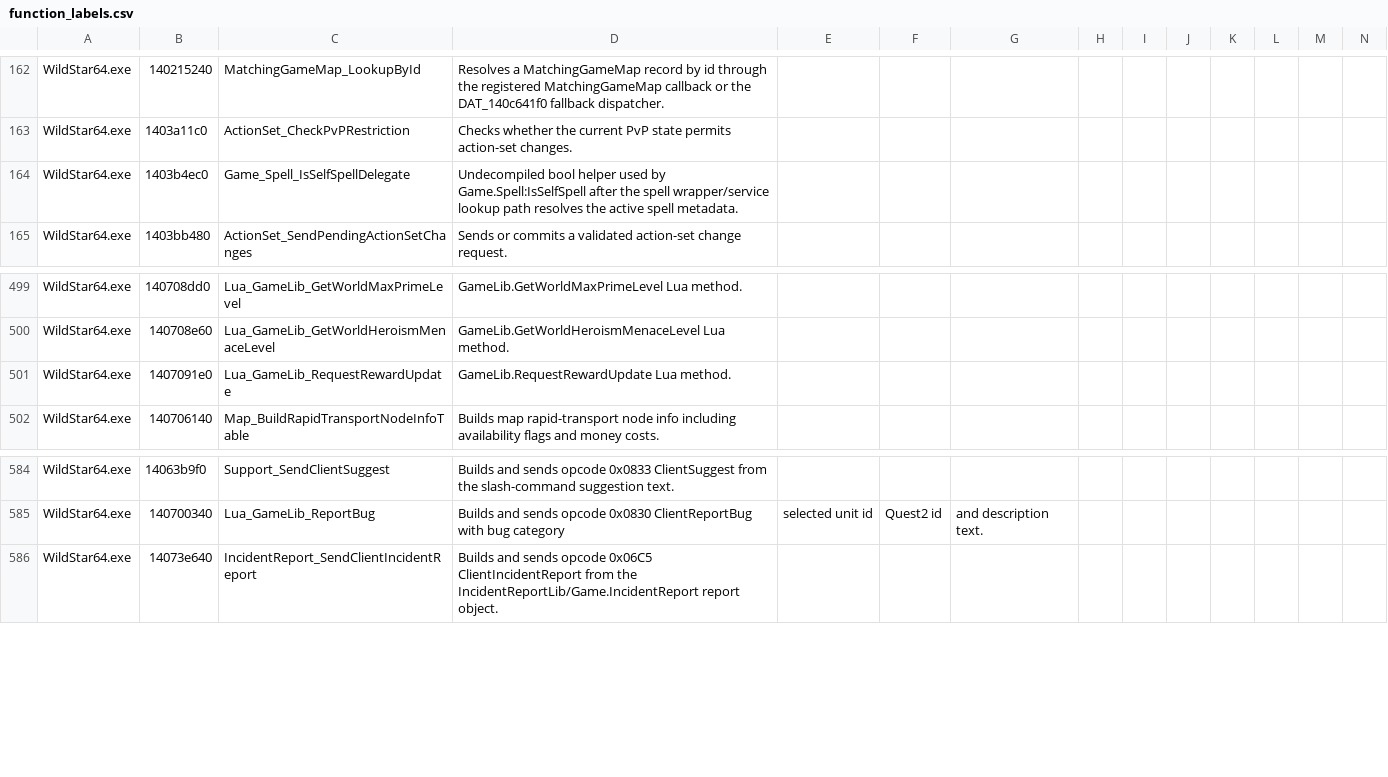
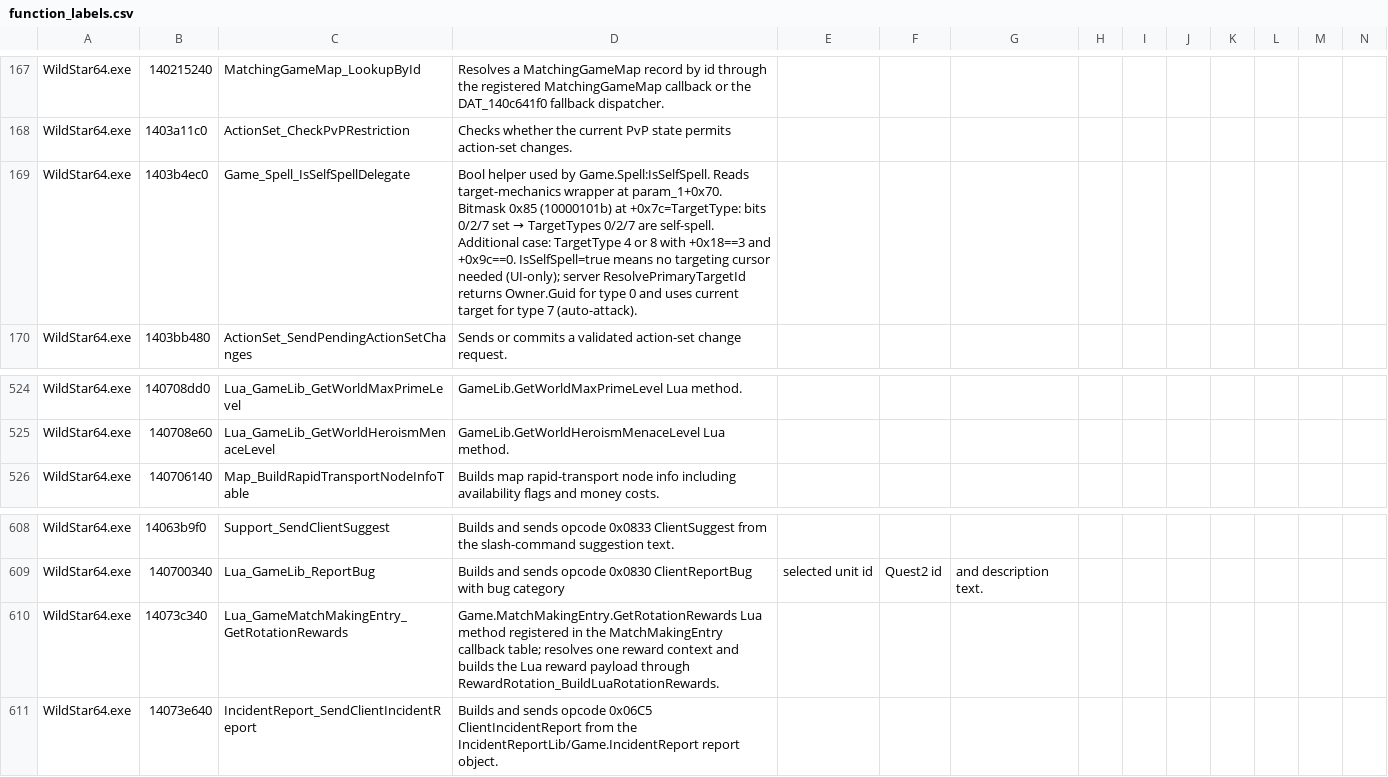
Before and after one commit to BankaiNoJutsu/NexusForever, a CSV file: Decomp/Analysis/function_labels.csv, drawn as a sheet; only a part is shown, gaps mark what is left out; the diff covers the shown part only.

```diff
--- a/Decomp/Analysis/function_labels.csv
+++ b/Decomp/Analysis/function_labels.csv
@@ -163,3 +168,3 @@ WildStar64.exe,140215240,MatchingGameMap_LookupById,Resolves a MatchingGameMap r
 WildStar64.exe,1403a11c0,ActionSet_CheckPvPRestriction,Checks whether the current PvP state permits action-set changes.
-WildStar64.exe,1403b4ec0,Game_Spell_IsSelfSpellDelegate,Undecompiled bool helper used by Game.Spell:IsSelfSpell after the spell wrapper/service lookup path resolves the active spell metadata.
+WildStar64.exe,1403b4ec0,Game_Spell_IsSelfSpellDelegate,Bool helper used by Game.Spell:IsSelfSpell. Reads target-mechanics wrapper at param_1+0x70. Bitmask 0x85 (10000101b) at +0x7c=TargetType: bits 0/2/7 set → TargetTypes 0/2/7 are self-spell. Additional case: TargetType 4 or 8 with +0x18==3 and +0x9c==0. IsSelfSpell=true means no targeting cursor needed (UI-only); server ResolvePrimaryTargetId returns Owner.Guid for type 0 and uses current target for type 7 (auto-attack).
 WildStar64.exe,1403bb480,ActionSet_SendPendingActionSetChanges,Sends or commits a validated action-set change request.
@@ -500,3 +525,2 @@ WildStar64.exe,140708dd0,Lua_GameLib_GetWorldMaxPrimeLevel,GameLib.GetWorldMaxPr
 WildStar64.exe,140708e60,Lua_GameLib_GetWorldHeroismMenaceLevel,GameLib.GetWorldHeroismMenaceLevel Lua method.
-WildStar64.exe,1407091e0,Lua_GameLib_RequestRewardUpdate,GameLib.RequestRewardUpdate Lua method.
 WildStar64.exe,140706140,Map_BuildRapidTransportNodeInfoTable,Builds map rapid-transport node info including availability flags and money costs.
@@ -585,2 +609,3 @@ WildStar64.exe,14063b9f0,Support_SendClientSuggest,Builds and sends opcode 0x083
 WildStar64.exe,140700340,Lua_GameLib_ReportBug,Builds and sends opcode 0x0830 ClientReportBug with bug category, selected unit id, Quest2 id, and description text.
+WildStar64.exe,14073c340,Lua_GameMatchMakingEntry_GetRotationRewards,Game.MatchMakingEntry.GetRotationRewards Lua method registered in the MatchMakingEntry callback table; resolves one reward context and builds the Lua reward payload through RewardRotation_BuildLuaRotationRewards.
 WildStar64.exe,14073e640,IncidentReport_SendClientIncidentReport,Builds and sends opcode 0x06C5 ClientIncidentReport from the IncidentReportLib/Game.IncidentReport report object.
```
Also changed, not shown: 25 added rows elsewhere in this file, 3 other files.
